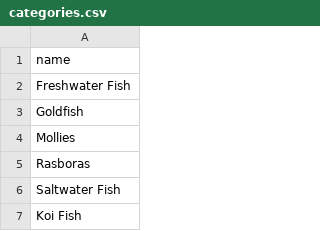
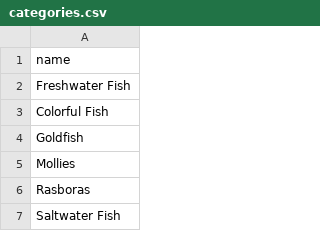
Before and after one commit to nfonseca123/Fonzy-s-Tropical-Fish, a CSV file: db/categories.csv, drawn as a sheet; only a part is shown; the shorter side is filled out with more unchanged rows.

```diff
--- a/db/categories.csv
+++ b/db/categories.csv
@@ -2,2 +2,3 @@ name
 Freshwater Fish
+Colorful Fish
 Goldfish
```
Also changed, not shown: 9 other files.
